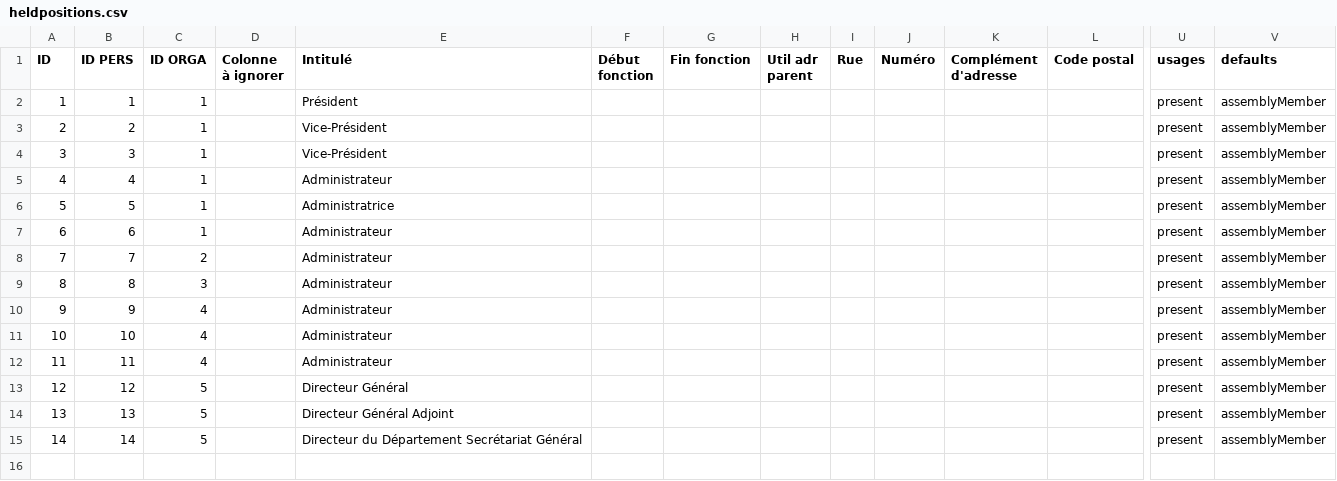
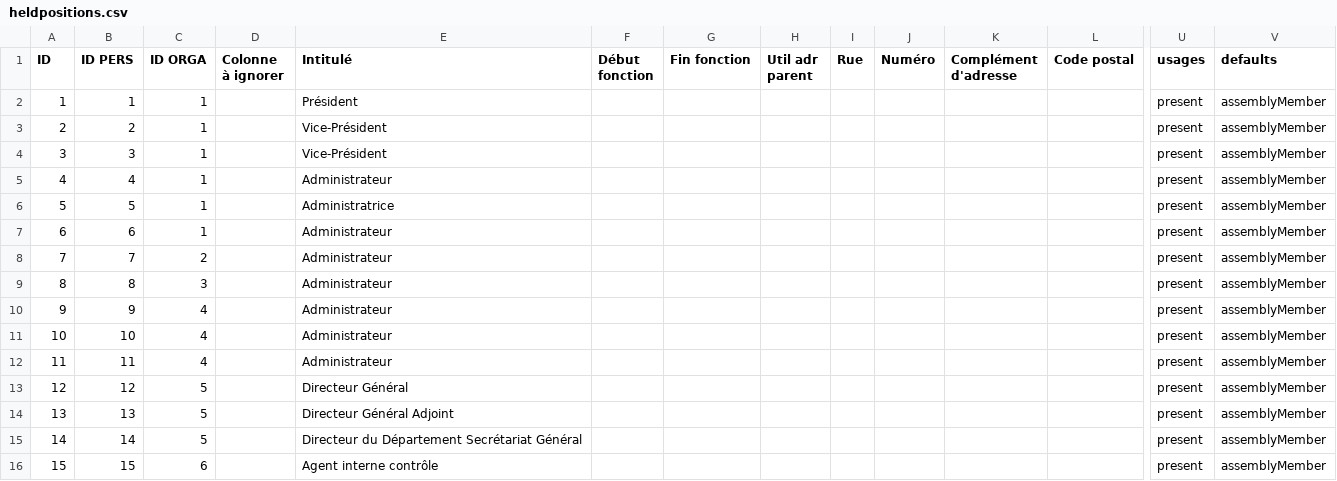
Before and after one commit to IMIO/Products.PloneMeeting, a CSV file: src/Products/PloneMeeting/profiles/testing/heldpositions.csv, drawn as a sheet; only a part is shown, gaps mark what is left out; rows hold the shown columns only; the diff names each change by its address in the sheet, - before the commit and + after, or states it on an @@ line.

```diff
--- a/src/Products/PloneMeeting/profiles/testing/heldpositions.csv
+++ b/src/Products/PloneMeeting/profiles/testing/heldpositions.csv
+row 16: 15 | 15 | 6 |  | Agent interne contrôle |  |  |  |  |  |  |  | present | assemblyMember
```
Also changed, not shown: src/Products/PloneMeeting/profiles/testing/organizations.csv, src/Products/PloneMeeting/profiles/testing/persons.csv, 12 other files.
